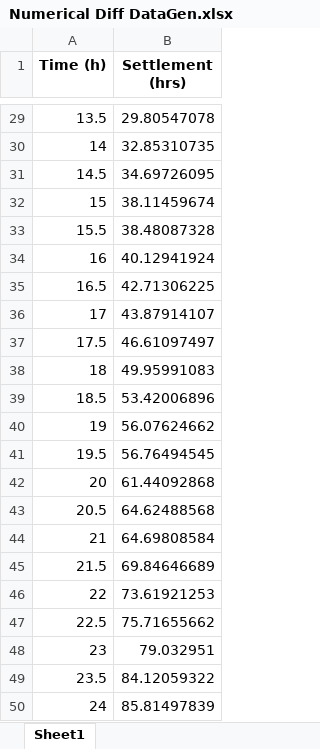
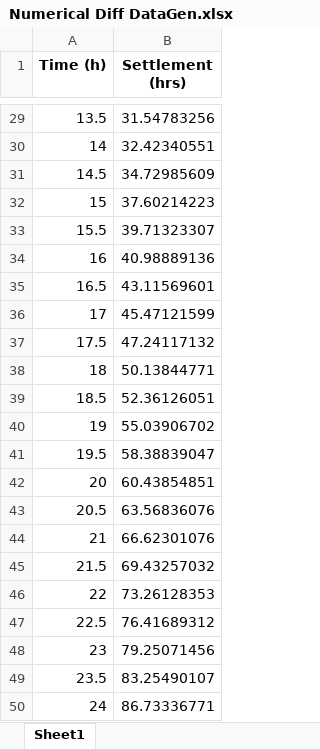
Before and after one commit to gsulay/CE-17_1-Numerical-Solutions-for-Civil-Engineering-Problems, an Excel workbook: Lesson 5/Numerical Diff DataGen.xlsx, sheet Sheet1, drawn as a sheet; only a part is shown, gaps mark what is left out; values as stored, in another font and other column widths than the file's, no borders; the diff covers the shown part only; the diff names each change by its address in the sheet, - before the commit and + after, or states it on an @@ line.

```diff
--- a/Lesson 5/Numerical Diff DataGen.xlsx (sheet Sheet1)
+++ b/Lesson 5/Numerical Diff DataGen.xlsx (sheet Sheet1)
-B29 (Settlement (hrs)): 29.80547078
+B29 (Settlement (hrs)): 31.54783256
-B30 (Settlement (hrs)): 32.85310735
+B30 (Settlement (hrs)): 32.42340551
-B31 (Settlement (hrs)): 34.69726095
+B31 (Settlement (hrs)): 34.72985609
-B32 (Settlement (hrs)): 38.11459674
+B32 (Settlement (hrs)): 37.60214223
-B33 (Settlement (hrs)): 38.48087328
+B33 (Settlement (hrs)): 39.71323307
-B34 (Settlement (hrs)): 40.12941924
+B34 (Settlement (hrs)): 40.98889136
-B35 (Settlement (hrs)): 42.71306225
+B35 (Settlement (hrs)): 43.11569601
-B36 (Settlement (hrs)): 43.87914107
+B36 (Settlement (hrs)): 45.47121599
-B37 (Settlement (hrs)): 46.61097497
+B37 (Settlement (hrs)): 47.24117132
-B38 (Settlement (hrs)): 49.95991083
+B38 (Settlement (hrs)): 50.13844771
-B39 (Settlement (hrs)): 53.42006896
+B39 (Settlement (hrs)): 52.36126051
-B40 (Settlement (hrs)): 56.07624662
+B40 (Settlement (hrs)): 55.03906702
-B41 (Settlement (hrs)): 56.76494545
+B41 (Settlement (hrs)): 58.38839047
-B42 (Settlement (hrs)): 61.44092868
+B42 (Settlement (hrs)): 60.43854851
-B43 (Settlement (hrs)): 64.62488568
+B43 (Settlement (hrs)): 63.56836076
-B44 (Settlement (hrs)): 64.69808584
+B44 (Settlement (hrs)): 66.62301076
-B45 (Settlement (hrs)): 69.84646689
+B45 (Settlement (hrs)): 69.43257032
-B46 (Settlement (hrs)): 73.61921253
+B46 (Settlement (hrs)): 73.26128353
-B47 (Settlement (hrs)): 75.71655662
+B47 (Settlement (hrs)): 76.41689312
-B48 (Settlement (hrs)): 79.032951
+B48 (Settlement (hrs)): 79.25071456
-B49 (Settlement (hrs)): 84.12059322
+B49 (Settlement (hrs)): 83.25490107
-B50 (Settlement (hrs)): 85.81497839
+B50 (Settlement (hrs)): 86.73336771
```
Also changed, not shown: 27 edited cells elsewhere in this sheet, 1 other file.
